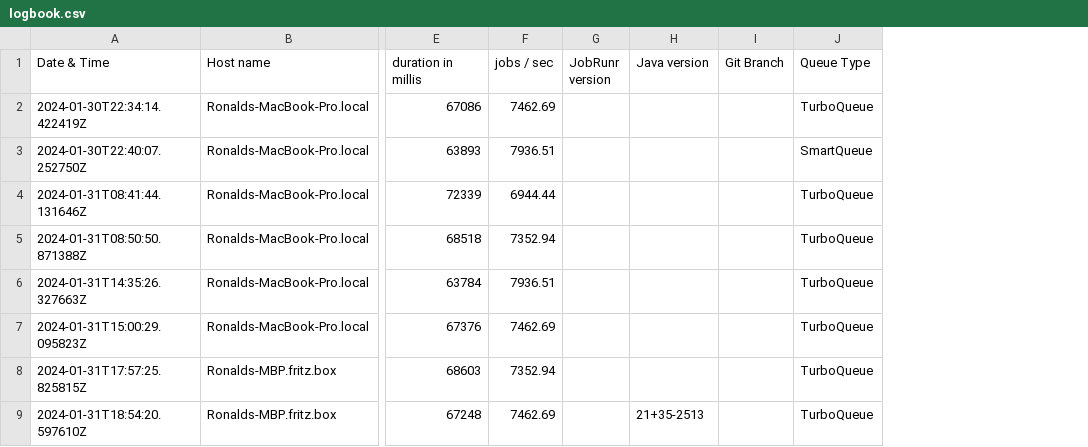
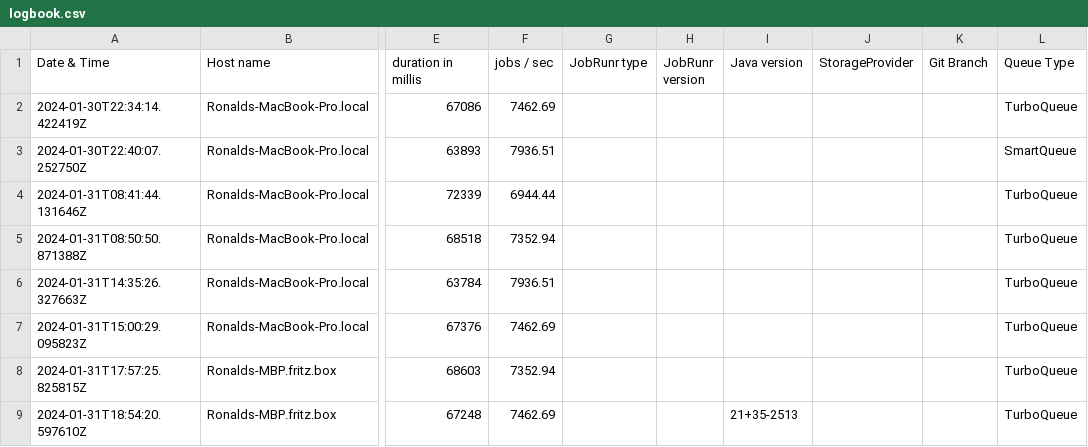
Before and after one commit to jobrunr/jobrunr-performance-test, a CSV file: logbook.csv, drawn as a sheet; only a part is shown, gaps mark what is left out; the diff covers the shown part only; the diff names each change by its address in the sheet, - before the commit and + after, or states it on an @@ line.

```diff
--- a/logbook.csv
+++ b/logbook.csv
+column G (JobRunr type), empty
+column J (StorageProvider), empty
```
Also changed, not shown: 10 added rows elsewhere in this file, 8 other files.
